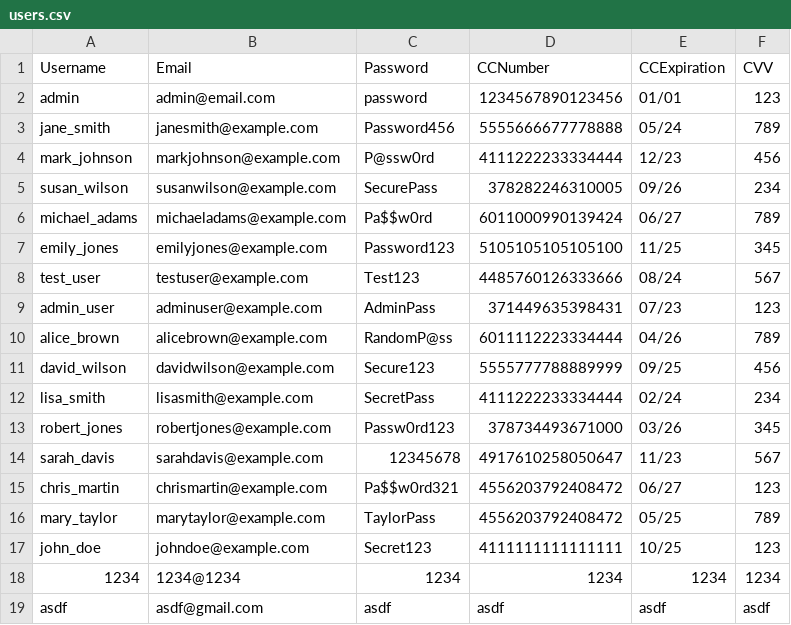
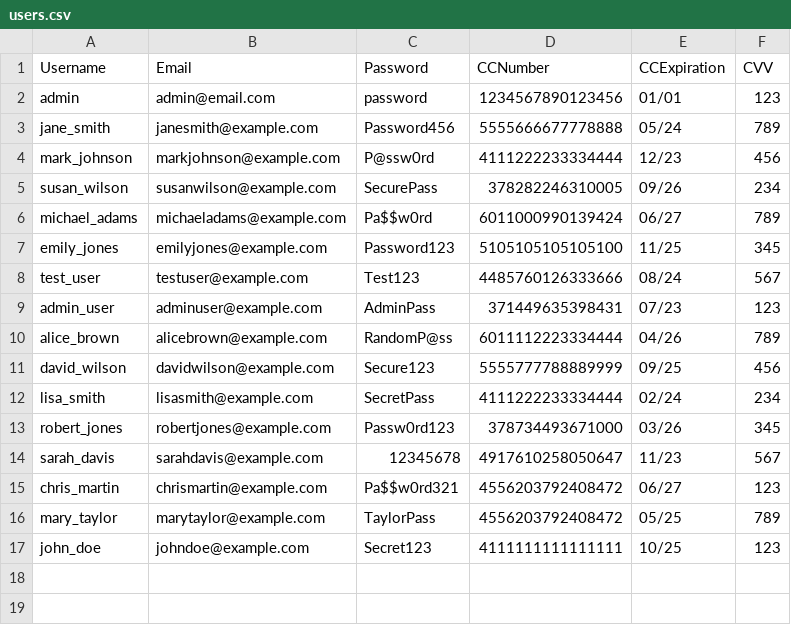
Before and after one commit to EpicGazel/CEN3031Team9, a CSV file: src/data/users.csv, drawn as a sheet.

```diff
--- a/src/data/users.csv
+++ b/src/data/users.csv
@@ -17,3 +17 @@ mary_taylor,marytaylor@example.com,TaylorPass,4556203792408472,05/25,789
 john_doe,johndoe@example.com,Secret123,4111111111111111,10/25,123
-1234,1234@1234,1234,1234,1234,1234
-asdf,asdf@gmail.com,asdf,asdf,asdf,asdf
```
Also changed, not shown: data/users.csv, 13 other files.
